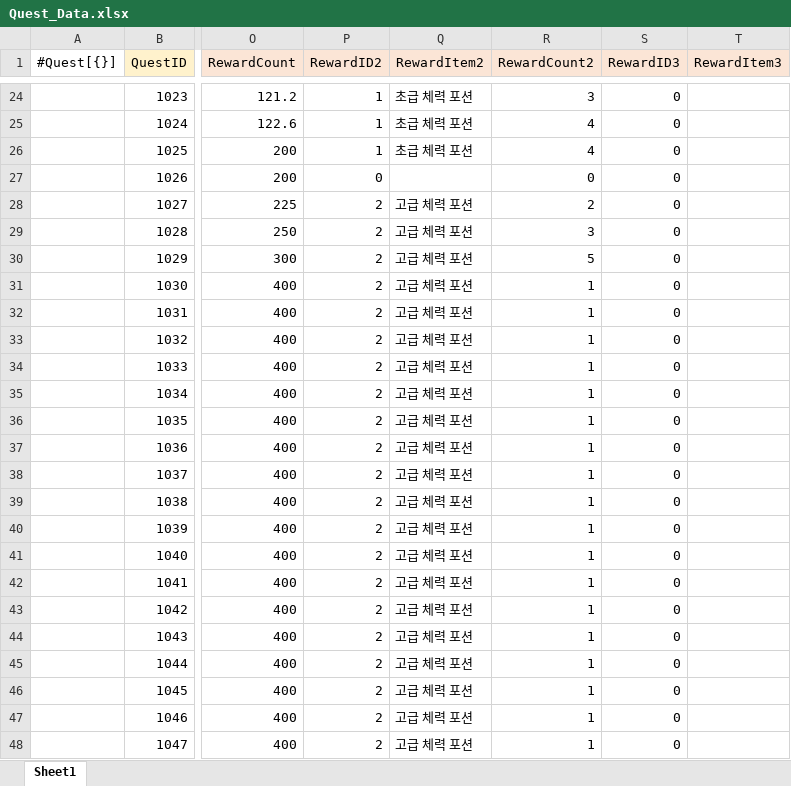
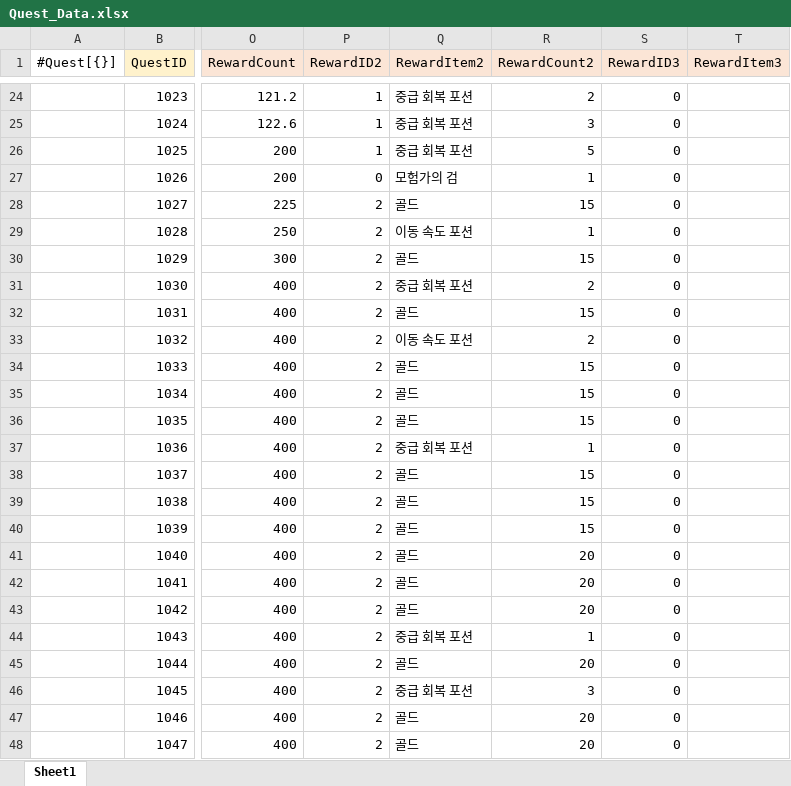
Before and after one commit to gunwonpark/Secret-of-Night, an Excel workbook: excel2json-master/Quest_Data.xlsx, sheet Sheet1, drawn as a sheet; only a part is shown, gaps mark what is left out; values as stored, in another font and other column widths than the file's, no borders; the diff covers the shown part only; the diff names each change by its address in the sheet, - before the commit and + after, or states it on an @@ line.

```diff
--- a/excel2json-master/Quest_Data.xlsx (sheet Sheet1)
+++ b/excel2json-master/Quest_Data.xlsx (sheet Sheet1)
-Q24:Q26 (RewardItem2): 초급 체력 포션
+Q24:Q26 (RewardItem2): 중급 회복 포션
-R24 (RewardCount2): 3
+R24 (RewardCount2): 2
-R25 (RewardCount2): 4
+R25 (RewardCount2): 3
-R26 (RewardCount2): 4
+R26 (RewardCount2): 5
-Q27 (RewardItem2): (empty)
+Q27 (RewardItem2): 모험가의 검
-R27 (RewardCount2): 0
+R27 (RewardCount2): 1
-Q28 (RewardItem2): 고급 체력 포션
+Q28 (RewardItem2): 골드
-R28 (RewardCount2): 2
+R28 (RewardCount2): 15
-Q29 (RewardItem2): 고급 체력 포션
+Q29 (RewardItem2): 이동 속도 포션
-R29 (RewardCount2): 3
+R29 (RewardCount2): 1
-Q30 (RewardItem2): 고급 체력 포션
+Q30 (RewardItem2): 골드
-R30 (RewardCount2): 5
+R30 (RewardCount2): 15
-Q31 (RewardItem2): 고급 체력 포션
+Q31 (RewardItem2): 중급 회복 포션
-R31 (RewardCount2): 1
+R31 (RewardCount2): 2
-Q32 (RewardItem2): 고급 체력 포션
+Q32 (RewardItem2): 골드
-R32 (RewardCount2): 1
+R32 (RewardCount2): 15
-Q33 (RewardItem2): 고급 체력 포션
+Q33 (RewardItem2): 이동 속도 포션
-R33 (RewardCount2): 1
+R33 (RewardCount2): 2
-Q34:Q36 (RewardItem2): 고급 체력 포션
+Q34:Q36 (RewardItem2): 골드
-R34:R36 (RewardCount2): 1
+R34:R36 (RewardCount2): 15
-Q37 (RewardItem2): 고급 체력 포션
+Q37 (RewardItem2): 중급 회복 포션
-Q38:Q43 (RewardItem2): 고급 체력 포션
+Q38:Q43 (RewardItem2): 골드
-R38:R40 (RewardCount2): 1
+R38:R40 (RewardCount2): 15
-R41:R43 (RewardCount2): 1
+R41:R43 (RewardCount2): 20
-Q44 (RewardItem2): 고급 체력 포션
+Q44 (RewardItem2): 중급 회복 포션
-Q45 (RewardItem2): 고급 체력 포션
+Q45 (RewardItem2): 골드
-R45 (RewardCount2): 1
+R45 (RewardCount2): 20
-Q46 (RewardItem2): 고급 체력 포션
+Q46 (RewardItem2): 중급 회복 포션
-R46 (RewardCount2): 1
+R46 (RewardCount2): 3
-Q47:Q48 (RewardItem2): 고급 체력 포션
+Q47:Q48 (RewardItem2): 골드
-R47:R48 (RewardCount2): 1
+R47:R48 (RewardCount2): 20
```
Also changed, not shown: 51 edited cells elsewhere in this sheet, excel2json-master/Items_Data.xlsx, 3 other files.
